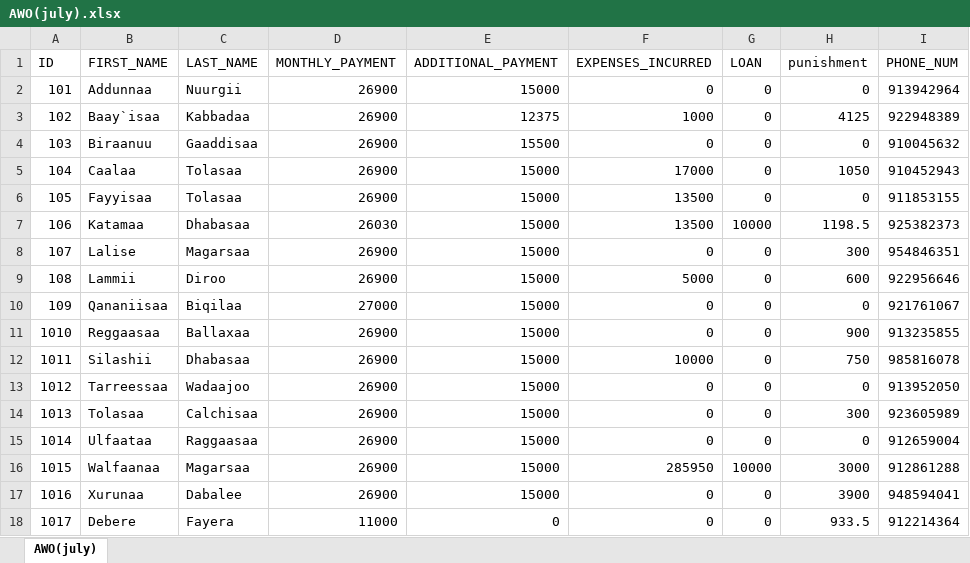
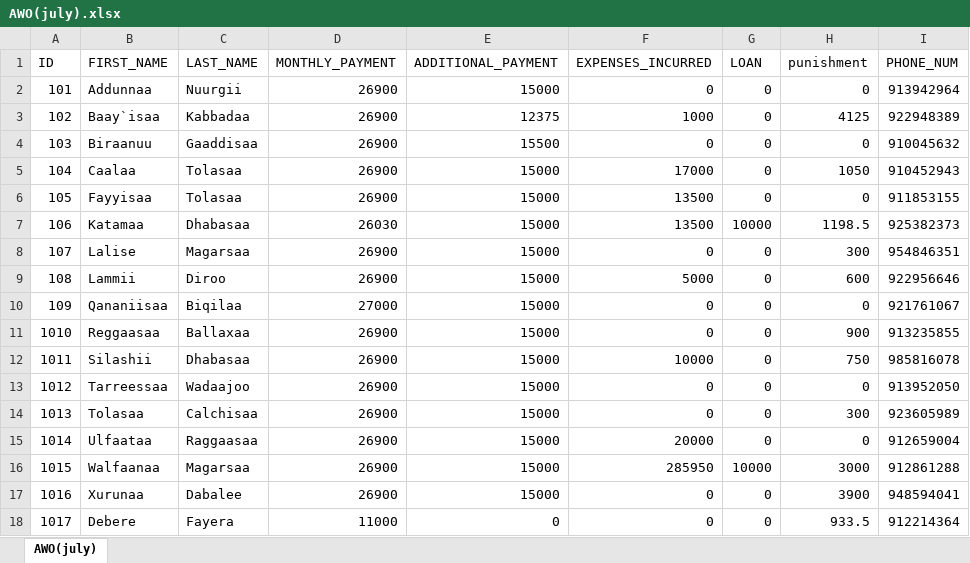
Before and after one commit to Walfaanaa/Afoosha_Walgargaarsa_Odaa, an Excel workbook: AWO(july).xlsx, sheet AWO(july), drawn as a sheet; values as stored, in another font and other column widths than the file's, no borders; the diff names each change by its address in the sheet, - before the commit and + after, or states it on an @@ line.

Commit message:
Add files via upload

```diff
--- a/AWO(july).xlsx (sheet AWO(july))
+++ b/AWO(july).xlsx (sheet AWO(july))
-F15 (EXPENSES_INCURRED): 0
+F15 (EXPENSES_INCURRED): 20000
```
